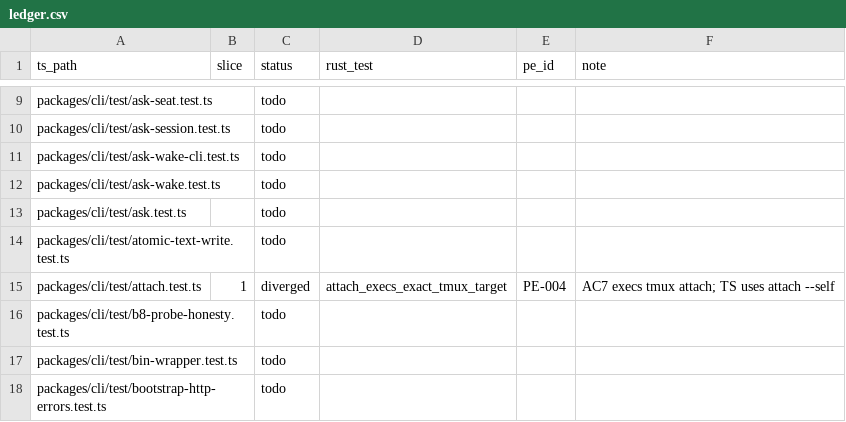
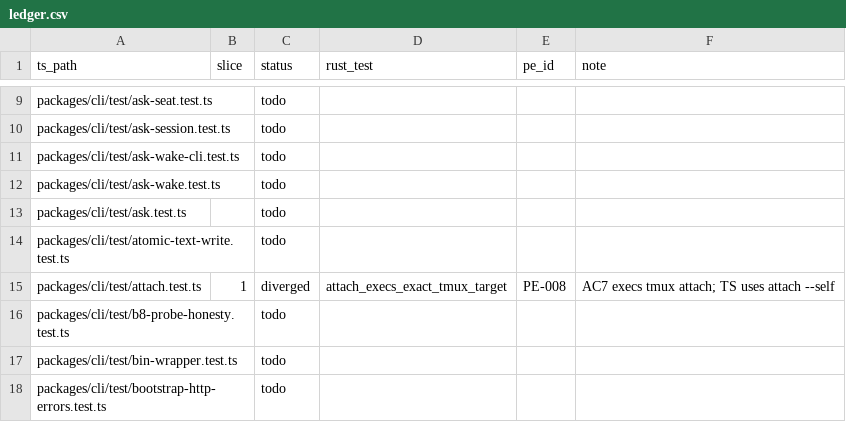
Before and after one commit to Abeansits/rig-rs, a CSV file: parity/ledger.csv, drawn as a sheet; only a part is shown, gaps mark what is left out.

```diff
--- a/parity/ledger.csv
+++ b/parity/ledger.csv
@@ -14,3 +14,3 @@
 "packages/cli/test/atomic-text-write.test.ts","","todo","","",""
-"packages/cli/test/attach.test.ts","1","diverged","attach_execs_exact_tmux_target","PE-004","AC7 execs tmux attach; TS uses attach --self"
+"packages/cli/test/attach.test.ts","1","diverged","attach_execs_exact_tmux_target","PE-008","AC7 execs tmux attach; TS uses attach --self"
 "packages/cli/test/b8-probe-honesty.test.ts","","todo","","",""
```
Also changed, not shown: 5 other files.
